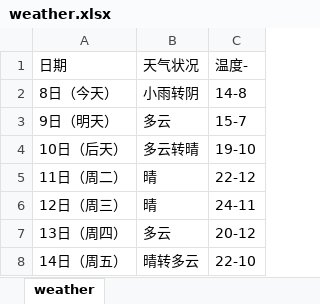
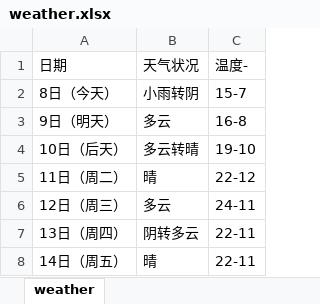
Before and after one commit to adampei/get_weather, an Excel workbook: weather/weather.xlsx, sheet weather, drawn as a sheet; values as stored, in another font and other column widths than the file's, no borders; the diff names each change by its address in the sheet, - before the commit and + after, or states it on an @@ line.

```diff
--- a/weather/weather.xlsx (sheet weather)
+++ b/weather/weather.xlsx (sheet weather)
-C2: 14-8
+C2: 15-7
-C3: 15-7
+C3: 16-8
-B6: 晴
+B6: 多云
-B7: 多云
+B7: 阴转多云
-C7: 20-12
+C7: 22-11
-B8: 晴转多云
+B8: 晴
-C8: 22-10
+C8: 22-11
```
Also changed, not shown: 1 other file.
